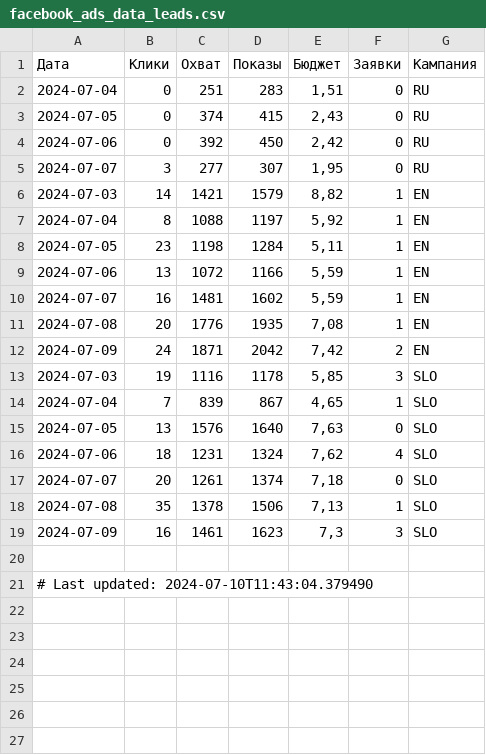
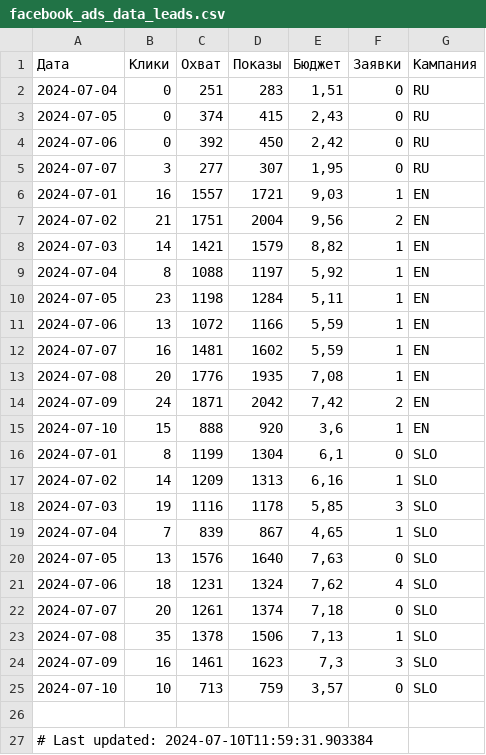
Before and after one commit to user1177-ux/KO_target_meta_data, a CSV file: facebook_ads_data_leads.csv, drawn as a sheet.

```diff
--- a/facebook_ads_data_leads.csv
+++ b/facebook_ads_data_leads.csv
@@ -5,2 +5,4 @@
 2024-07-07,3,277,307,"1,95",0,RU
+2024-07-01,16,1557,1721,"9,03",1,EN
+2024-07-02,21,1751,2004,"9,56",2,EN
 2024-07-03,14,1421,1579,"8,82",1,EN
@@ -12,2 +14,5 @@
 2024-07-09,24,1871,2042,"7,42",2,EN
+2024-07-10,15,888,920,"3,6",1,EN
+2024-07-01,8,1199,1304,"6,1",0,SLO
+2024-07-02,14,1209,1313,"6,16",1,SLO
 2024-07-03,19,1116,1178,"5,85",3,SLO
@@ -19,3 +24,4 @@
 2024-07-09,16,1461,1623,"7,3",3,SLO
+2024-07-10,10,713,759,"3,57",0,SLO
 
-# Last updated: 2024-07-10T11:43:04.379490
+# Last updated: 2024-07-10T11:59:31.903384
```
